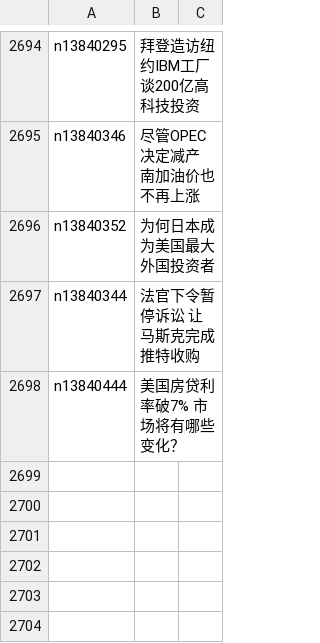
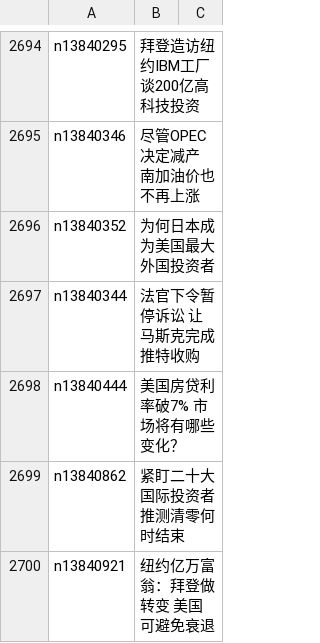
Before and after one commit to epic-marker/epoch-news, a CSV file: indexes/ncid1078158.csv, drawn as a sheet; only a part is shown, gaps mark what is left out.

```diff
--- a/indexes/ncid1078158.csv
+++ b/indexes/ncid1078158.csv
@@ -2698 +2698,3 @@ n13840344,法官下令暂停诉讼 让马斯克完成推特收购
 n13840444,美国房贷利率破7% 市场将有哪些变化？
+n13840862,紧盯二十大  国际投资者推测清零何时结束
+n13840921,纽约亿万富翁：拜登做转变 美国可避免衰退
```
Also changed, not shown: indexes/ncid1078159.csv, indexes/ncid1349361.csv, 41 other files.
